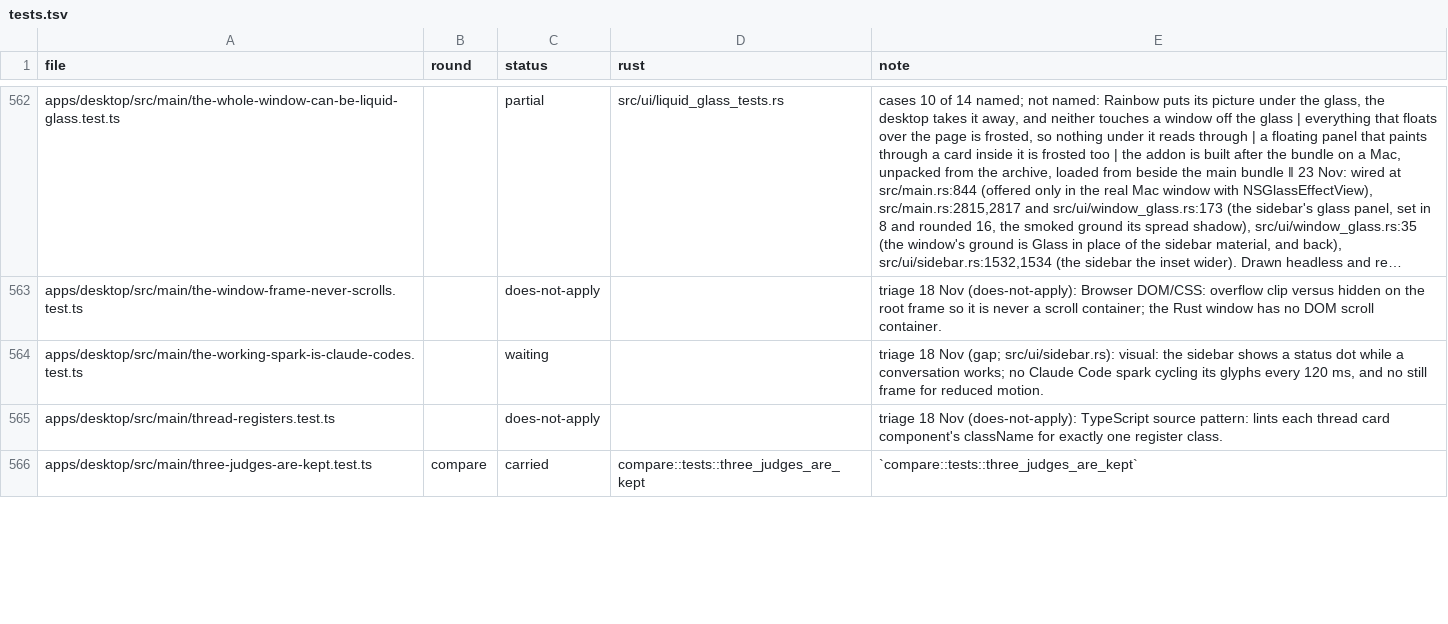
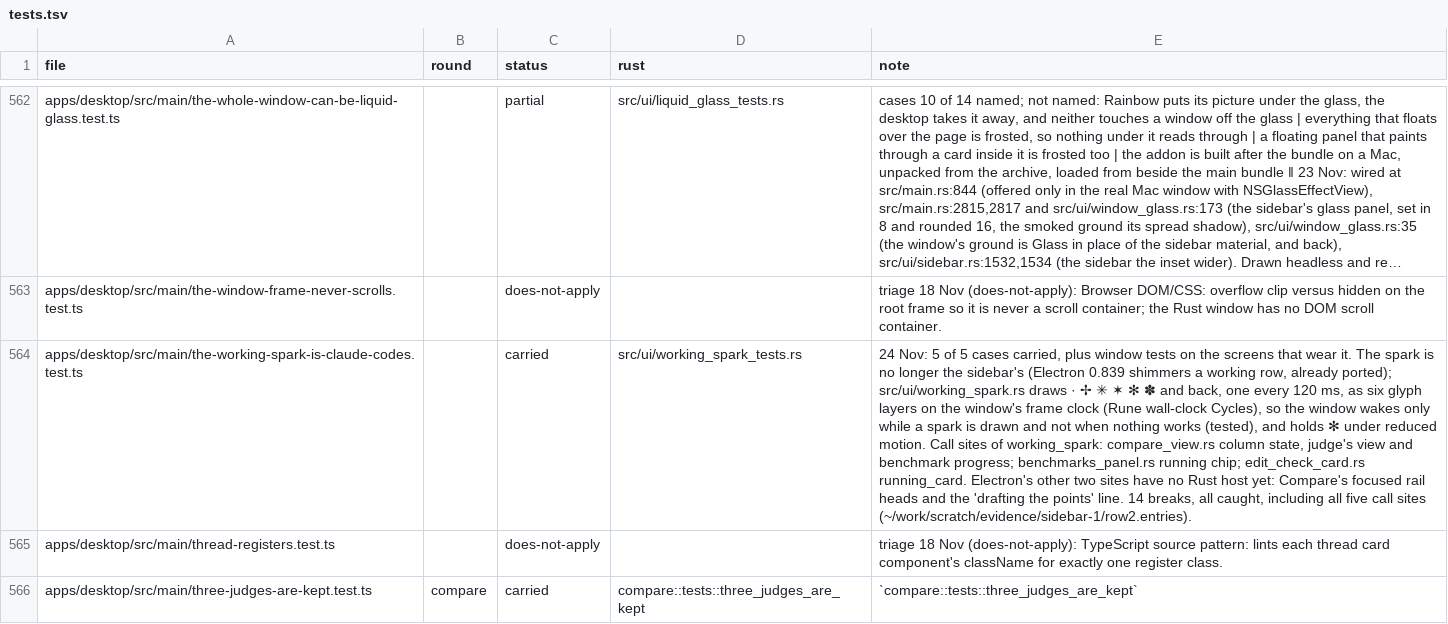
Before and after one commit to StopBanning/locust, a TSV file: apps/native/parity/tests.tsv, drawn as a sheet; only a part is shown, gaps mark what is left out; long unchanged cells end in …; the diff names each change by its address in the sheet, - before the commit and + after, or states it on an @@ line.

```diff
--- a/apps/native/parity/tests.tsv
+++ b/apps/native/parity/tests.tsv
-C564 (status): waiting
+C564 (status): carried
-D564 (rust): (empty)
+D564 (rust): src/ui/working_spark_tests.rs
-E564 (note): triage 18 Nov (gap; src/ui/sidebar.rs): visual: the sidebar shows a status dot while a conversation works; no Claude Code spark cycling its glyphs every 120 ms, and no still frame for reduced motion.
+E564 (note): 24 Nov: 5 of 5 cases carried, plus window tests on the screens that wear it. The spark is no longer the sidebar's (Electron 0.839 shimmers a working row, already ported); src/ui/working_spark.rs draws · ✢ ✳ ✶ ✻ ✽ and back, one every 120 ms, as six glyph layers on the window's frame clock (Rune wall-clock Cycles), so the window wakes only while a spark is drawn and not when nothing works (tested), and holds ✻ under reduced motion. Call sites of working_spark: compare_view.rs column state, judge's view and benchmark progress; benchmarks_panel.rs running chip; edit_check_card.rs running_card. Electron's other two sites have no Rust host yet: Compare's focused rail heads and the 'drafting the points' line. 14 breaks, all caught, including all five call sites (~/work/scratch/evidence/sidebar-1/row2.entries).
```
Also changed, not shown: apps/native/parity/cases.tsv, 6 other files.
